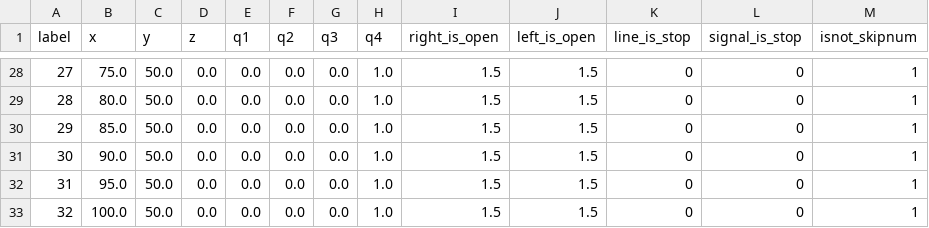
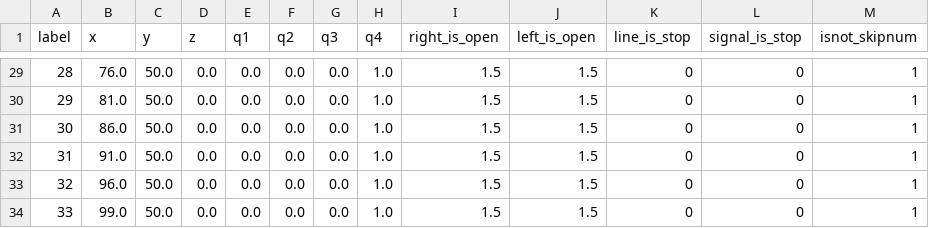
Before and after one commit to kazoga/tc2025, a CSV file: ros2_src/route_planner/routes/simulation/fixed/crank_3m.csv, drawn as a sheet; only a part is shown, gaps mark what is left out; addresses are those after the commit; the diff covers the shown part only; the diff names each change by its address in the sheet, - before the commit and + after, or states it on an @@ line.

```diff
--- a/ros2_src/route_planner/routes/simulation/fixed/crank_3m.csv
+++ b/ros2_src/route_planner/routes/simulation/fixed/crank_3m.csv
@@ column A (label) renumbered from row 12 down @@
-B29 (x): 75.0
+B29 (x): 76.0
-B30 (x): 80.0
+B30 (x): 81.0
-B31 (x): 85.0
+B31 (x): 86.0
-B32 (x): 90.0
+B32 (x): 91.0
-B33 (x): 95.0
+B33 (x): 96.0
-B34 (x): 100.0
+B34 (x): 99.0
```
Also changed, not shown: 1 added row and 24 edited cells elsewhere in this file, ros2_src/route_planner/routes/simulation/fixed/crank_5m.csv, ros2_src/route_planner/routes/simulation/fixed/straight_2m.csv, 9 other files.
